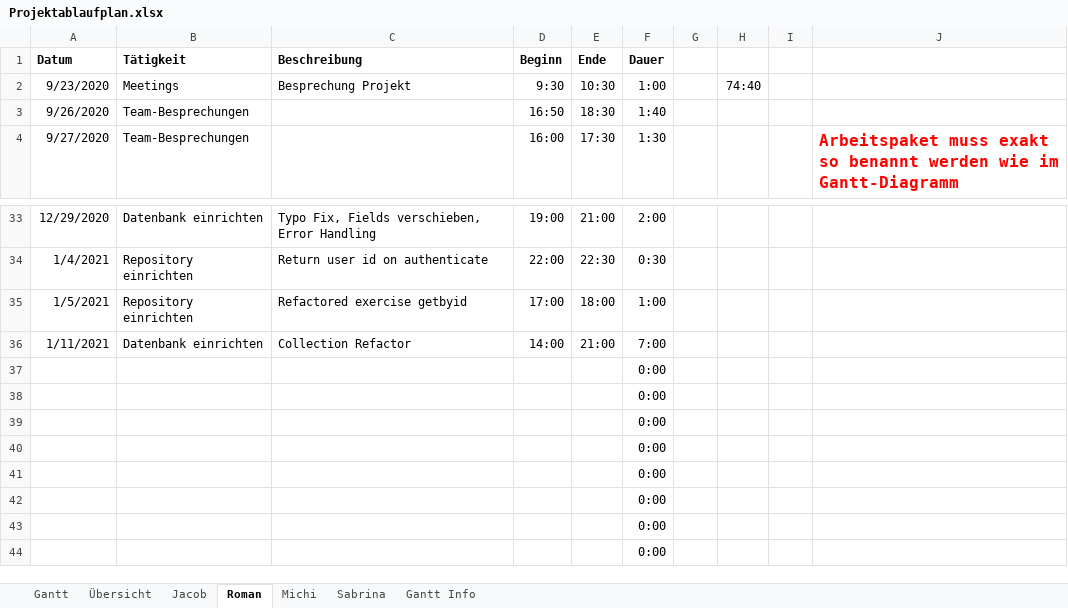
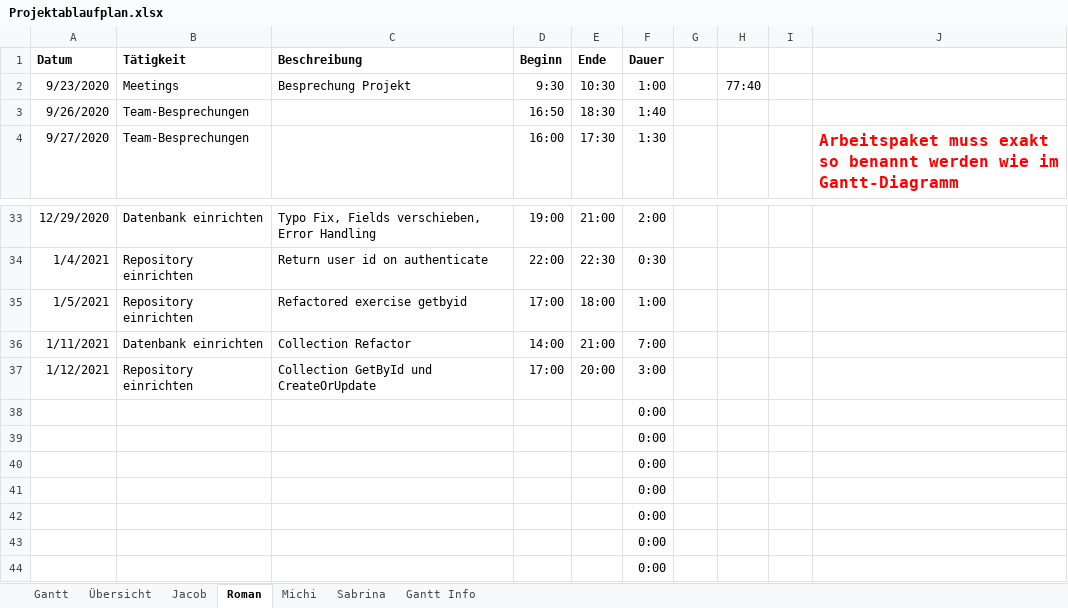
Before and after one commit to kjubie/coderunner, an Excel workbook: doc/Projektablaufplan.xlsx, sheet Roman, drawn as a sheet; only a part is shown, gaps mark what is left out; values as stored, in another font and other column widths than the file's, no borders; removed rows and columns are numbered as before the commit, all else as after; the diff names each change by its address in the sheet, - before the commit and + after, or states it on an @@ line.

Commit message:
time

```diff
--- a/doc/Projektablaufplan.xlsx (sheet Roman)
+++ b/doc/Projektablaufplan.xlsx (sheet Roman)
-H2: 74:40
+H2: 77:40
-row 37:  |  |  |  |  | 0:00
+row 37: 1/12/2021 | Repository einrichten | Collection GetById und CreateOrUpdate | 17:00 | 20:00 | 3:00
```
Also changed, not shown: sheet Übersicht, sheet Gantt, charts or pictures.
